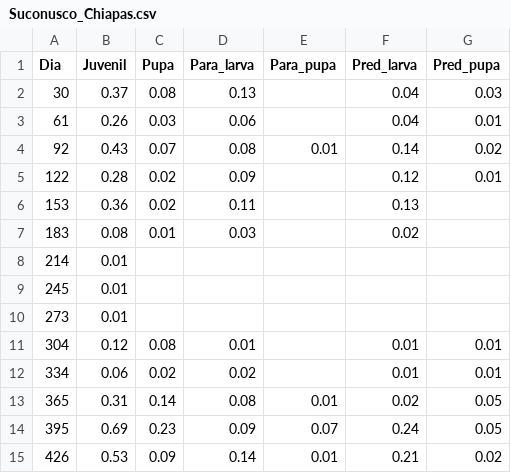
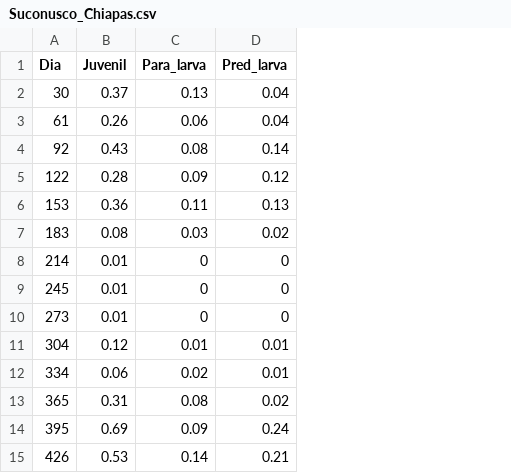
Before and after one commit to julienmalard/Tikon, a CSV file: tikon/Proyectos/Café/Leucoptera_coffeella/Suconusco_Chiapas.csv, drawn as a sheet; removed rows and columns are numbered as before the commit, all else as after; the diff names each change by its address in the sheet, - before the commit and + after, or states it on an @@ line.

```diff
--- a/tikon/Proyectos/Café/Leucoptera_coffeella/Suconusco_Chiapas.csv
+++ b/tikon/Proyectos/Café/Leucoptera_coffeella/Suconusco_Chiapas.csv
-column C (Pupa), rows 2-15: 0.08 | 0.03 | 0.07 | 0.02 | 0.02 | 0.01 |  |  |  | 0.08 | 0.02 | 0.14 | 0.23 | 0.09
-column E (Para_pupa), rows 4-15: 0.01 |  |  |  |  |  |  |  |  | 0.01 | 0.07 | 0.01
-column G (Pred_pupa), rows 2-15: 0.03 | 0.01 | 0.02 | 0.01 |  |  |  |  |  | 0.01 | 0.01 | 0.05 | 0.05 | 0.02
-C8:C10 (Para_larva): (empty)
+C8:C10 (Para_larva): 0
-D8:D10 (Pred_larva): (empty)
+D8:D10 (Pred_larva): 0
```
Also changed, not shown: 2 other files.
